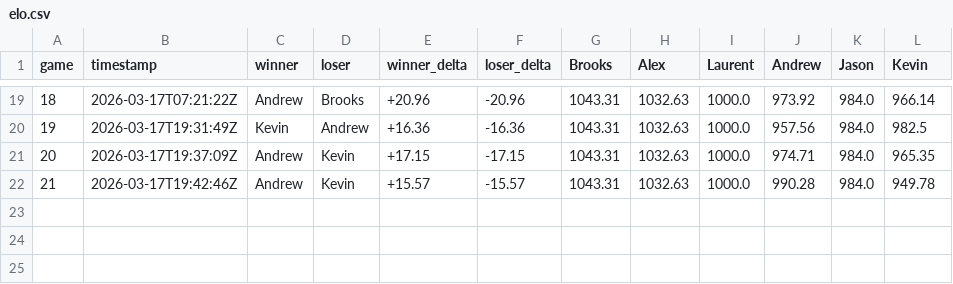
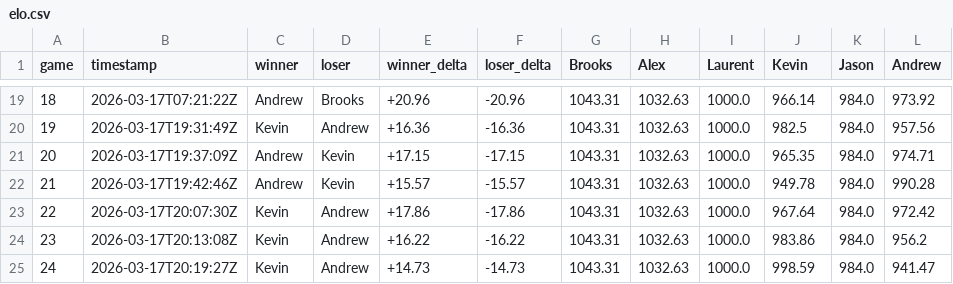
Before and after one commit to Laurent-Lee/chaos-draft-mode, a CSV file: data/elo.csv, drawn as a sheet; only a part is shown, gaps mark what is left out; the diff covers the shown part only.

```diff
--- a/data/elo.csv
+++ b/data/elo.csv
@@ -1 +1 @@
-game,timestamp,winner,loser,winner_delta,loser_delta,Brooks,Alex,Laurent,Andrew,Jason,Kevin
+game,timestamp,winner,loser,winner_delta,loser_delta,Brooks,Alex,Laurent,Kevin,Jason,Andrew
@@ -19,4 +19,7 @@ game,timestamp,winner,loser,winner_delta,loser_delta,Brooks,Alex,Laurent,Andrew,
-18,2026-03-17T07:21:22Z,Andrew,Brooks,+20.96,-20.96,1043.31,1032.63,1000.0,973.92,984.0,966.14
-19,2026-03-17T19:31:49Z,Kevin,Andrew,+16.36,-16.36,1043.31,1032.63,1000.0,957.56,984.0,982.5
-20,2026-03-17T19:37:09Z,Andrew,Kevin,+17.15,-17.15,1043.31,1032.63,1000.0,974.71,984.0,965.35
-21,2026-03-17T19:42:46Z,Andrew,Kevin,+15.57,-15.57,1043.31,1032.63,1000.0,990.28,984.0,949.78
+18,2026-03-17T07:21:22Z,Andrew,Brooks,+20.96,-20.96,1043.31,1032.63,1000.0,966.14,984.0,973.92
+19,2026-03-17T19:31:49Z,Kevin,Andrew,+16.36,-16.36,1043.31,1032.63,1000.0,982.5,984.0,957.56
+20,2026-03-17T19:37:09Z,Andrew,Kevin,+17.15,-17.15,1043.31,1032.63,1000.0,965.35,984.0,974.71
+21,2026-03-17T19:42:46Z,Andrew,Kevin,+15.57,-15.57,1043.31,1032.63,1000.0,949.78,984.0,990.28
+22,2026-03-17T20:07:30Z,Kevin,Andrew,+17.86,-17.86,1043.31,1032.63,1000.0,967.64,984.0,972.42
+23,2026-03-17T20:13:08Z,Kevin,Andrew,+16.22,-16.22,1043.31,1032.63,1000.0,983.86,984.0,956.2
+24,2026-03-17T20:19:27Z,Kevin,Andrew,+14.73,-14.73,1043.31,1032.63,1000.0,998.59,984.0,941.47
```
Also changed, not shown: 34 edited cells elsewhere in this file, data/card_data.csv, data/elo_ai_draft.csv, 6 other files.
